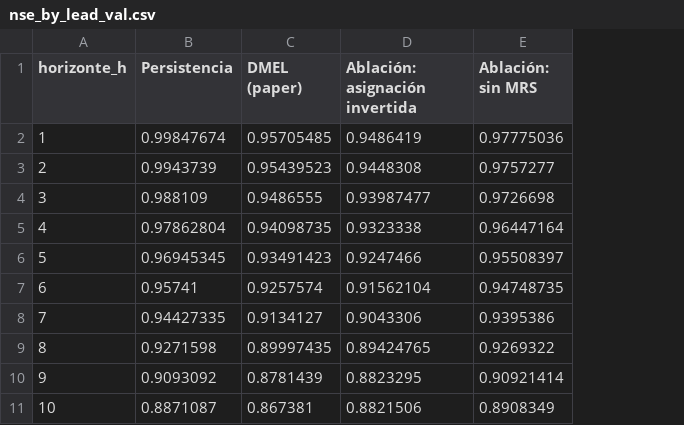
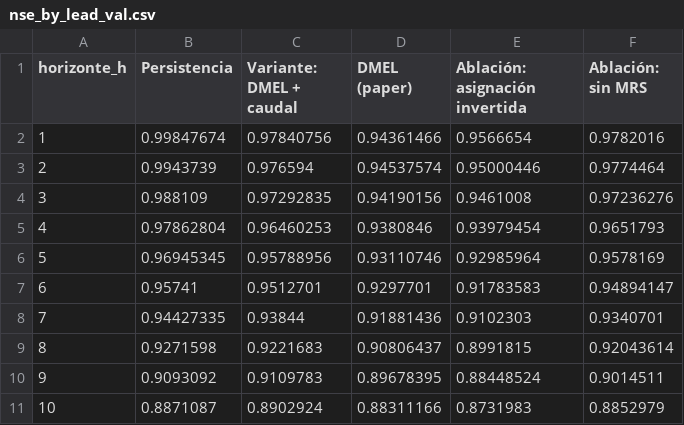
Before and after one commit to Diego9828/runoff-deep-learning, a CSV file: results/nse_by_lead_val.csv, drawn as a sheet; only a part is shown; addresses are those after the commit; the diff covers the shown part only; the diff names each change by its address in the sheet, - before the commit and + after, or states it on an @@ line.

```diff
--- a/results/nse_by_lead_val.csv
+++ b/results/nse_by_lead_val.csv
+column C (Variante: DMEL + caudal), rows 2-11: 0.97840756 | 0.976594 | 0.97292835 | 0.96460253 | 0.95788956 | 0.9512701 | 0.93844 | 0.9221683 | 0.9109783 | 0.8902924
-D2 (DMEL (paper)): 0.95705485
+D2 (DMEL (paper)): 0.94361466
-E2 (Ablación: asignación invertida): 0.9486419
+E2 (Ablación: asignación invertida): 0.9566654
-F2 (Ablación: sin MRS): 0.97775036
+F2 (Ablación: sin MRS): 0.9782016
-D3 (DMEL (paper)): 0.95439523
+D3 (DMEL (paper)): 0.94537574
-E3 (Ablación: asignación invertida): 0.9448308
+E3 (Ablación: asignación invertida): 0.95000446
-F3 (Ablación: sin MRS): 0.9757277
+F3 (Ablación: sin MRS): 0.9774464
-D4 (DMEL (paper)): 0.9486555
+D4 (DMEL (paper)): 0.94190156
-E4 (Ablación: asignación invertida): 0.93987477
+E4 (Ablación: asignación invertida): 0.9461008
-F4 (Ablación: sin MRS): 0.9726698
+F4 (Ablación: sin MRS): 0.97236276
-D5 (DMEL (paper)): 0.94098735
+D5 (DMEL (paper)): 0.9380846
-E5 (Ablación: asignación invertida): 0.9323338
+E5 (Ablación: asignación invertida): 0.93979454
-F5 (Ablación: sin MRS): 0.96447164
+F5 (Ablación: sin MRS): 0.9651793
-D6 (DMEL (paper)): 0.93491423
+D6 (DMEL (paper)): 0.93110746
-E6 (Ablación: asignación invertida): 0.9247466
+E6 (Ablación: asignación invertida): 0.92985964
-F6 (Ablación: sin MRS): 0.95508397
+F6 (Ablación: sin MRS): 0.9578169
-D7 (DMEL (paper)): 0.9257574
+D7 (DMEL (paper)): 0.9297701
-E7 (Ablación: asignación invertida): 0.91562104
+E7 (Ablación: asignación invertida): 0.91783583
-F7 (Ablación: sin MRS): 0.94748735
+F7 (Ablación: sin MRS): 0.94894147
-D8 (DMEL (paper)): 0.9134127
+D8 (DMEL (paper)): 0.91881436
-E8 (Ablación: asignación invertida): 0.9043306
+E8 (Ablación: asignación invertida): 0.9102303
-F8 (Ablación: sin MRS): 0.9395386
+F8 (Ablación: sin MRS): 0.9340701
-D9 (DMEL (paper)): 0.89997435
+D9 (DMEL (paper)): 0.90806437
-E9 (Ablación: asignación invertida): 0.89424765
+E9 (Ablación: asignación invertida): 0.8991815
-F9 (Ablación: sin MRS): 0.9269322
+F9 (Ablación: sin MRS): 0.92043614
-D10 (DMEL (paper)): 0.8781439
+D10 (DMEL (paper)): 0.89678395
-E10 (Ablación: asignación invertida): 0.8823295
+E10 (Ablación: asignación invertida): 0.88448524
-F10 (Ablación: sin MRS): 0.90921414
+F10 (Ablación: sin MRS): 0.9014511
-D11 (DMEL (paper)): 0.867381
+D11 (DMEL (paper)): 0.88311166
-E11 (Ablación: asignación invertida): 0.8821506
+E11 (Ablación: asignación invertida): 0.8731983
-F11 (Ablación: sin MRS): 0.8908349
+F11 (Ablación: sin MRS): 0.8852979
```
Also changed, not shown: 114 edited cells elsewhere in this file, results/metrics_test.csv, results/metrics_val.csv, 24 other files.
